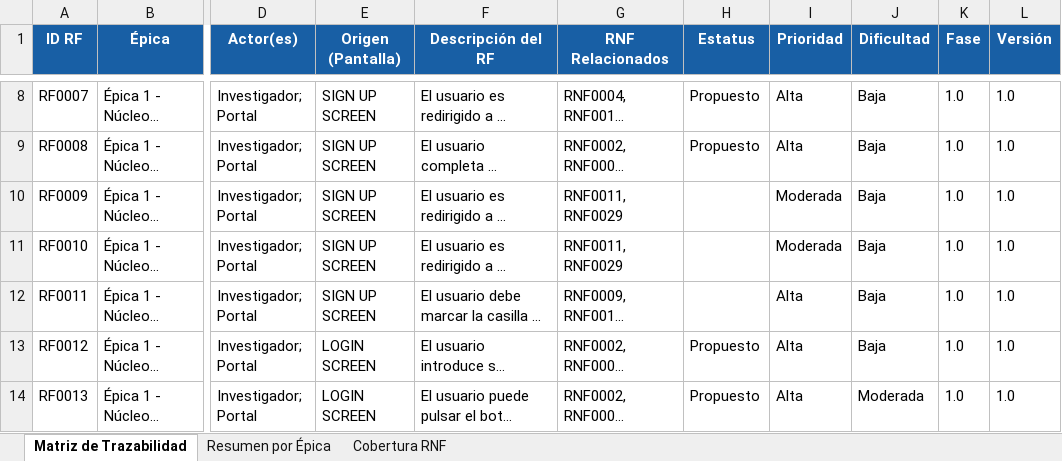
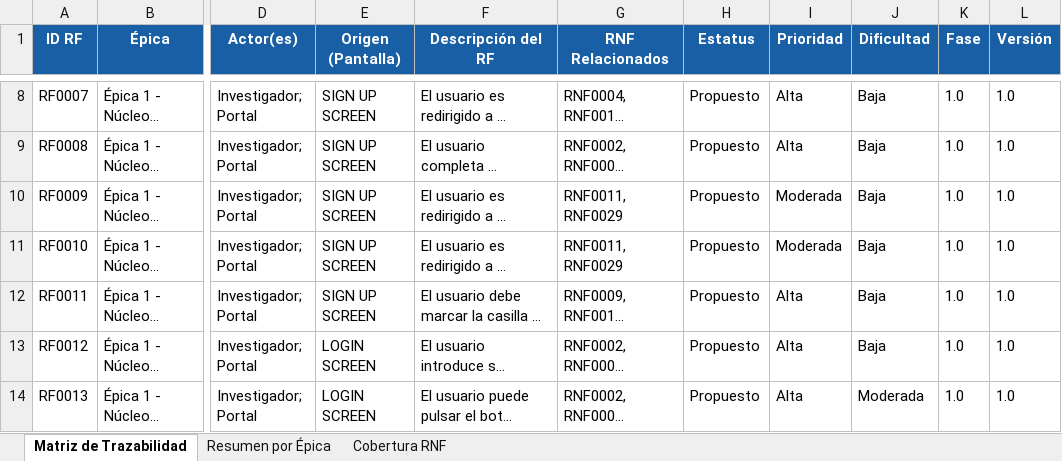
Before and after one commit to Franchesco0117/meux-lab, an Excel workbook: docs/traceability-matrix.xlsx, sheet Matriz de Trazabilidad, drawn as a sheet; only a part is shown, gaps mark what is left out; long unchanged cells end in …; values as stored, in another font and other column widths than the file's, no borders; charts and pictures not drawn; the diff names each change by its address in the sheet, - before the commit and + after, or states it on an @@ line.

Commit message:
feat(nucleo): add user entity, email value object and repository interface (RF0008)

```diff
--- a/docs/traceability-matrix.xlsx (sheet Matriz de Trazabilidad)
+++ b/docs/traceability-matrix.xlsx (sheet Matriz de Trazabilidad)
-H10:H12 (Estatus): (empty)
+H10:H12 (Estatus): Propuesto
```
Also changed, not shown: charts or pictures, 4 other files.
